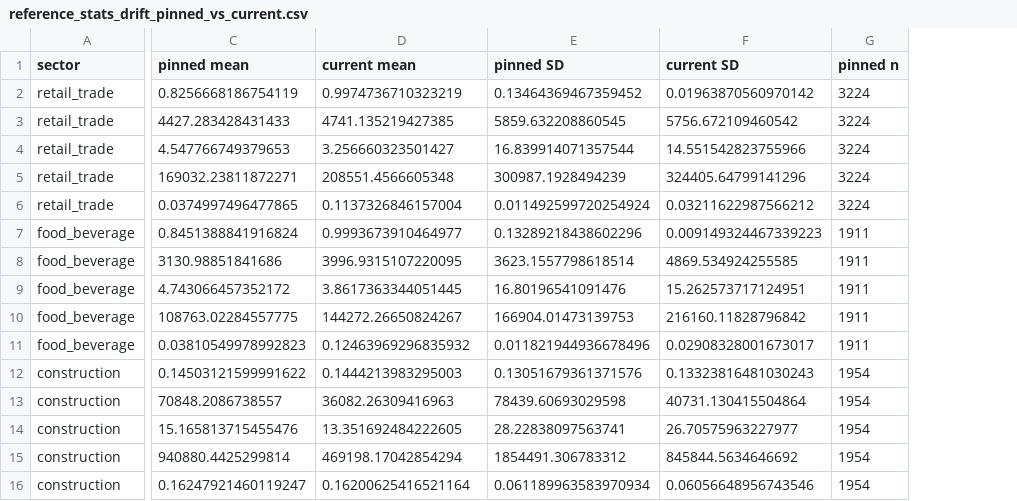
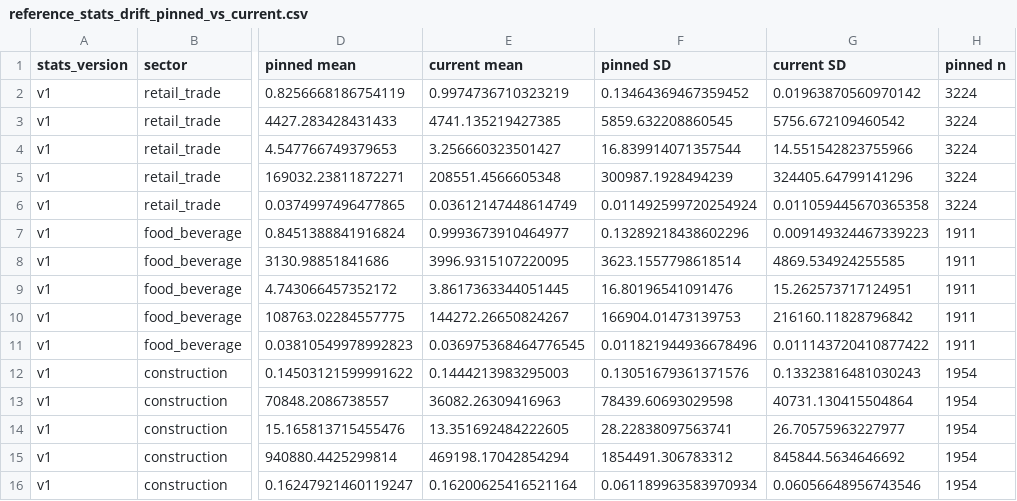
Before and after one commit to Atunsi/maal-sme-platform, a CSV file: eval/out/reference_stats_drift_pinned_vs_current.csv, drawn as a sheet; only a part is shown, gaps mark what is left out; addresses are those after the commit; the diff covers the shown part only; the diff names each change by its address in the sheet, - before the commit and + after, or states it on an @@ line.

```diff
--- a/eval/out/reference_stats_drift_pinned_vs_current.csv
+++ b/eval/out/reference_stats_drift_pinned_vs_current.csv
+column A (stats_version), rows 2-16: all v1
-E6 (current mean): 0.1137326846157004
+E6 (current mean): 0.03612147448614749
-G6 (current SD): 0.03211622987566212
+G6 (current SD): 0.011059445670365358
-E11 (current mean): 0.12463969296835932
+E11 (current mean): 0.036975368464776545
-G11 (current SD): 0.02908328001673017
+G11 (current SD): 0.011143720410877422
```
Also changed, not shown: 20 added rows elsewhere in this file, eval/out/reference_stats_drift_z_moments.csv, 4 other files.
